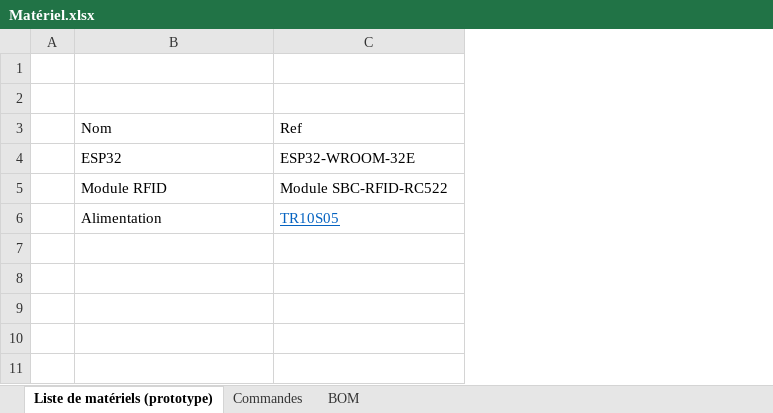
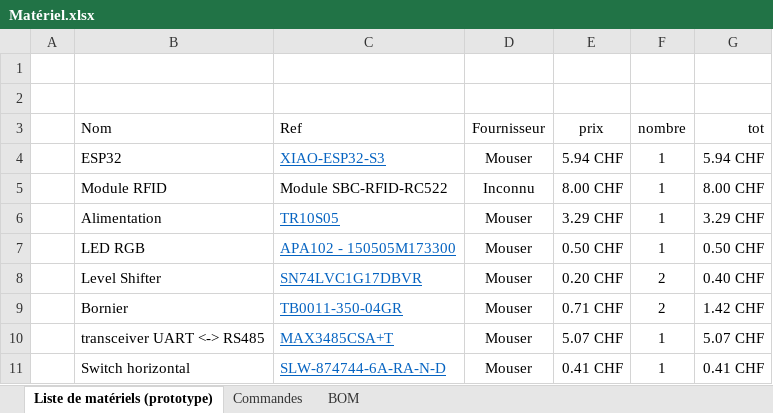
Before and after one commit to Hoferlukaslh/M7-Lecteur-RFID, an Excel workbook: Hardware/Matériel.xlsx, sheet Liste de matériels (prototype), drawn as a sheet; values as stored, in another font and other column widths than the file's, no borders; the diff names each change by its address in the sheet, - before the commit and + after, or states it on an @@ line.

Commit message:
Ajout des différentes recherches
Ajout composant + list mat, ajout datasheet, ajout images

```diff
--- a/Hardware/Matériel.xlsx (sheet Liste de matériels (prototype))
+++ b/Hardware/Matériel.xlsx (sheet Liste de matériels (prototype))
+column D (Fournisseur), rows 4-6: Mouser | Inconnu | Mouser
+column E (prix), rows 4-6: 5.94 CHF | 8.00 CHF | 3.29 CHF
+column F (nombre), rows 4-6: all 1
+column G (tot), rows 4-6: 5.94 CHF | 8.00 CHF | 3.29 CHF
-C4 (Ref): ESP32-WROOM-32E
+C4 (Ref): XIAO-ESP32-S3
@@ C4 underline: off → on, text colour: black → #0563C1 @@
+row 7:  | LED RGB | APA102 - 150505M173300 | Mouser | 0.50 CHF | 1 | 0.50 CHF
+row 8:  | Level Shifter | SN74LVC1G17DBVR | Mouser | 0.20 CHF | 2 | 0.40 CHF
+row 9:  | Bornier | TB0011-350-04GR | Mouser | 0.71 CHF | 2 | 1.42 CHF
+row 10:  | transceiver UART <-> RS485 | MAX3485CSA+T | Mouser | 5.07 CHF | 1 | 5.07 CHF
+row 11:  | Switch horizontal | SLW-874744-6A-RA-N-D | Mouser | 0.41 CHF | 1 | 0.41 CHF
```
Also changed, not shown: Documents/HoferL - JournalPlanif - M7.xlsx, 20 other files.
